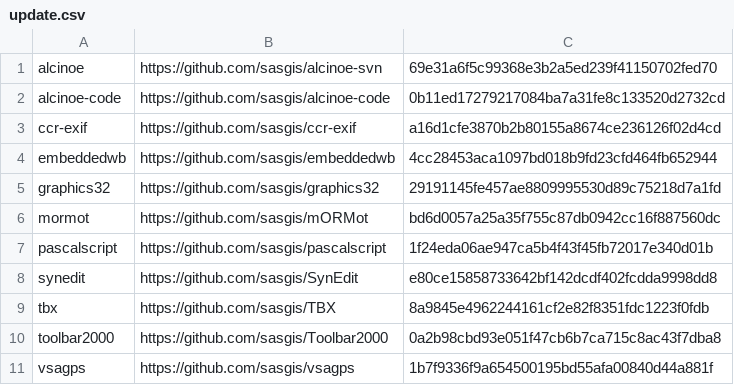
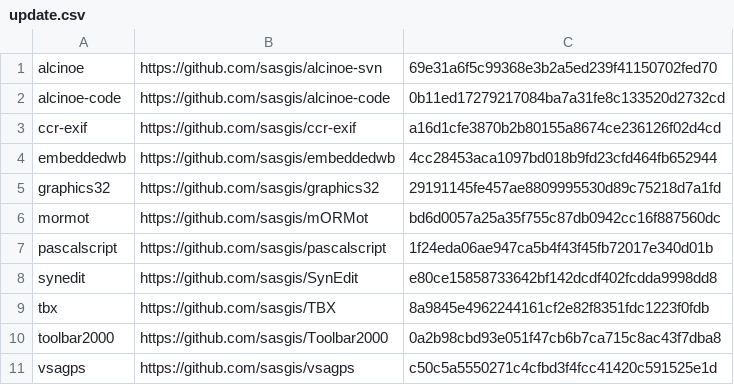
Before and after one commit to sasgis/sas.requires, a CSV file: update.csv, drawn as a sheet.

```diff
--- a/update.csv
+++ b/update.csv
@@ -10,2 +10,2 @@ tbx,https://github.com/sasgis/TBX,8a9845e4962244161cf2e82f8351fdc1223f0fdb
 toolbar2000,https://github.com/sasgis/Toolbar2000,0a2b98cbd93e051f47cb6b7ca715c8ac43f7dba8
-vsagps,https://github.com/sasgis/vsagps,1b7f9336f9a654500195bd55afa00840d44a881f
+vsagps,https://github.com/sasgis/vsagps,c50c5a5550271c4cfbd3f4fcc41420c591525e1d
```
Also changed, not shown: 15 other files.
